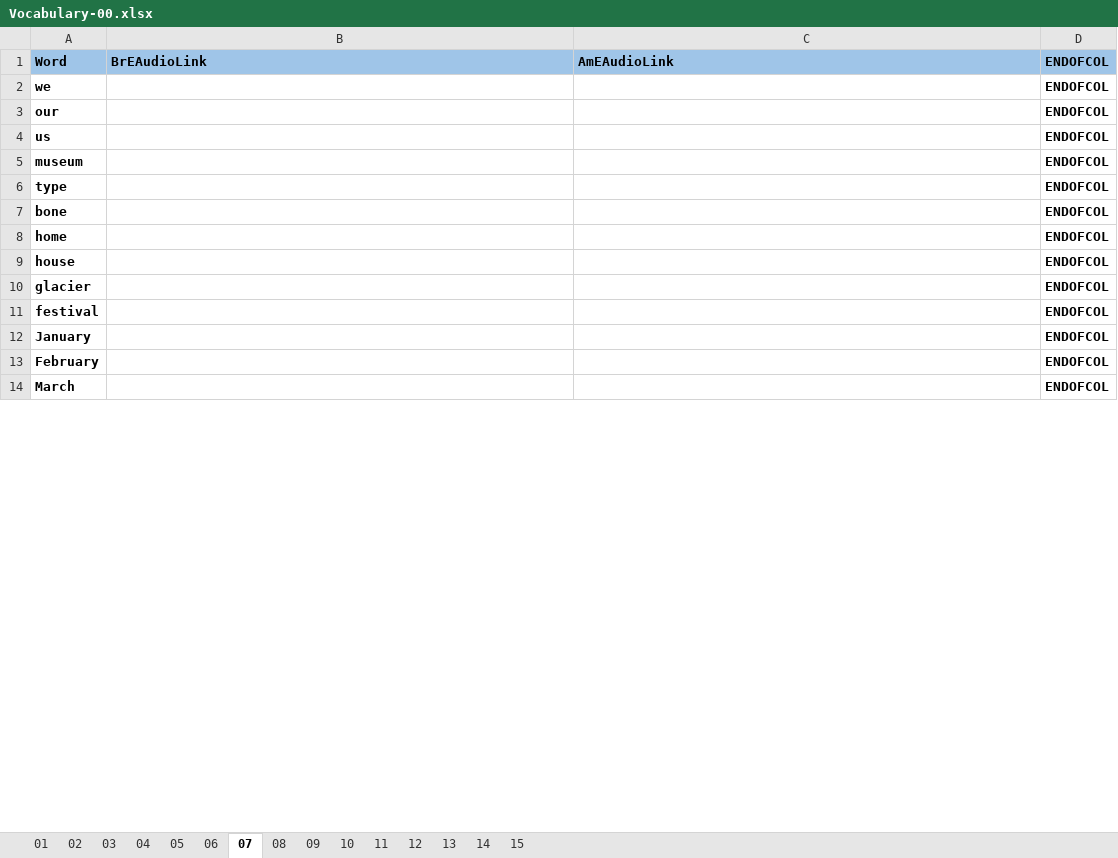
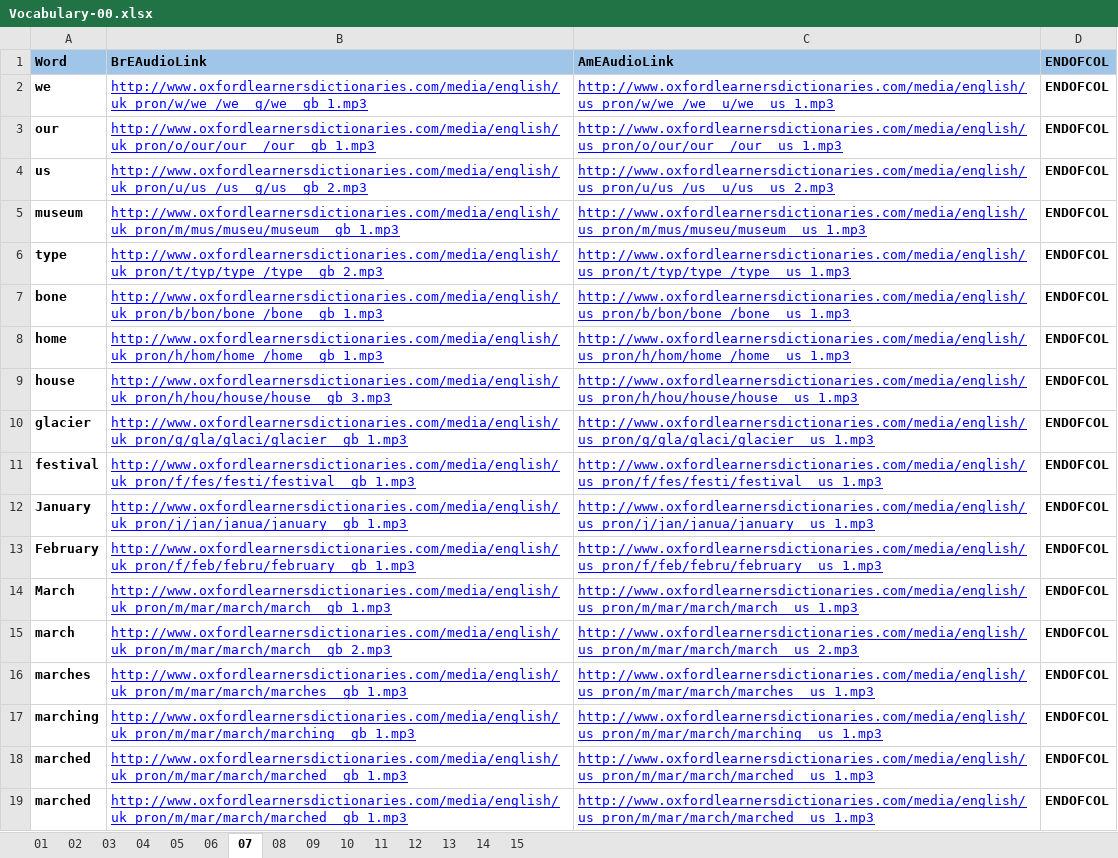
Before and after one commit to 83thanhha/DictionaryAT, an Excel workbook: _OXFORD/Vocabulary-00.xlsx, sheet 07, drawn as a sheet; only a part is shown; values as stored, in another font and other column widths than the file's, no borders; charts and pictures and conditional formats not drawn; the diff covers the shown part only; the diff names each change by its address in the sheet, - before the commit and + after, or states it on an @@ line.

```diff
--- a/_OXFORD/Vocabulary-00.xlsx (sheet 07)
+++ b/_OXFORD/Vocabulary-00.xlsx (sheet 07)
-B2 (BrEAudioLink): (empty)
+B2 (BrEAudioLink): http://www.oxfordlearnersdictionaries.com/media/english/uk_pron/w/we_/we__g/we__gb_1.mp3
-C2 (AmEAudioLink): (empty)
+C2 (AmEAudioLink): http://www.oxfordlearnersdictionaries.com/media/english/us_pron/w/we_/we__u/we__us_1.mp3
-B3 (BrEAudioLink): (empty)
+B3 (BrEAudioLink): http://www.oxfordlearnersdictionaries.com/media/english/uk_pron/o/our/our__/our__gb_1.mp3
-C3 (AmEAudioLink): (empty)
+C3 (AmEAudioLink): http://www.oxfordlearnersdictionaries.com/media/english/us_pron/o/our/our__/our__us_1.mp3
-B4 (BrEAudioLink): (empty)
+B4 (BrEAudioLink): http://www.oxfordlearnersdictionaries.com/media/english/uk_pron/u/us_/us__g/us__gb_2.mp3
-C4 (AmEAudioLink): (empty)
+C4 (AmEAudioLink): http://www.oxfordlearnersdictionaries.com/media/english/us_pron/u/us_/us__u/us__us_2.mp3
-B5 (BrEAudioLink): (empty)
+B5 (BrEAudioLink): http://www.oxfordlearnersdictionaries.com/media/english/uk_pron/m/mus/museu/museum__gb_1.mp3
-C5 (AmEAudioLink): (empty)
+C5 (AmEAudioLink): http://www.oxfordlearnersdictionaries.com/media/english/us_pron/m/mus/museu/museum__us_1.mp3
-B6 (BrEAudioLink): (empty)
+B6 (BrEAudioLink): http://www.oxfordlearnersdictionaries.com/media/english/uk_pron/t/typ/type_/type__gb_2.mp3
-C6 (AmEAudioLink): (empty)
+C6 (AmEAudioLink): http://www.oxfordlearnersdictionaries.com/media/english/us_pron/t/typ/type_/type__us_1.mp3
-B7 (BrEAudioLink): (empty)
+B7 (BrEAudioLink): http://www.oxfordlearnersdictionaries.com/media/english/uk_pron/b/bon/bone_/bone__gb_1.mp3
-C7 (AmEAudioLink): (empty)
+C7 (AmEAudioLink): http://www.oxfordlearnersdictionaries.com/media/english/us_pron/b/bon/bone_/bone__us_1.mp3
-B8 (BrEAudioLink): (empty)
+B8 (BrEAudioLink): http://www.oxfordlearnersdictionaries.com/media/english/uk_pron/h/hom/home_/home__gb_1.mp3
-C8 (AmEAudioLink): (empty)
+C8 (AmEAudioLink): http://www.oxfordlearnersdictionaries.com/media/english/us_pron/h/hom/home_/home__us_1.mp3
-B9 (BrEAudioLink): (empty)
+B9 (BrEAudioLink): http://www.oxfordlearnersdictionaries.com/media/english/uk_pron/h/hou/house/house__gb_3.mp3
-C9 (AmEAudioLink): (empty)
+C9 (AmEAudioLink): http://www.oxfordlearnersdictionaries.com/media/english/us_pron/h/hou/house/house__us_1.mp3
-B10 (BrEAudioLink): (empty)
+B10 (BrEAudioLink): http://www.oxfordlearnersdictionaries.com/media/english/uk_pron/g/gla/glaci/glacier__gb_1.mp3
-C10 (AmEAudioLink): (empty)
+C10 (AmEAudioLink): http://www.oxfordlearnersdictionaries.com/media/english/us_pron/g/gla/glaci/glacier__us_1.mp3
-B11 (BrEAudioLink): (empty)
+B11 (BrEAudioLink): http://www.oxfordlearnersdictionaries.com/media/english/uk_pron/f/fes/festi/festival__gb_1.mp3
-C11 (AmEAudioLink): (empty)
+C11 (AmEAudioLink): http://www.oxfordlearnersdictionaries.com/media/english/us_pron/f/fes/festi/festival__us_1.mp3
-B12 (BrEAudioLink): (empty)
+B12 (BrEAudioLink): http://www.oxfordlearnersdictionaries.com/media/english/uk_pron/j/jan/janua/january__gb_1.mp3
-C12 (AmEAudioLink): (empty)
+C12 (AmEAudioLink): http://www.oxfordlearnersdictionaries.com/media/english/us_pron/j/jan/janua/january__us_1.mp3
-B13 (BrEAudioLink): (empty)
+B13 (BrEAudioLink): http://www.oxfordlearnersdictionaries.com/media/english/uk_pron/f/feb/febru/february__gb_1.mp3
-C13 (AmEAudioLink): (empty)
+C13 (AmEAudioLink): http://www.oxfordlearnersdictionaries.com/media/english/us_pron/f/feb/febru/february__us_1.mp3
-B14 (BrEAudioLink): (empty)
+B14 (BrEAudioLink): http://www.oxfordlearnersdictionaries.com/media/english/uk_pron/m/mar/march/march__gb_1.mp3
-C14 (AmEAudioLink): (empty)
+C14 (AmEAudioLink): http://www.oxfordlearnersdictionaries.com/media/english/us_pron/m/mar/march/march__us_1.mp3
+row 15: march | http://www.oxfordlearnersdictionaries.com/media/english/uk_pron/m/mar/march/march__gb_2.mp3 | http://www.oxfordlearnersdictionaries.com/media/english/us_pron/m/mar/march/march__us_2.mp3 | ENDOFCOL
+row 16: marches | http://www.oxfordlearnersdictionaries.com/media/english/uk_pron/m/mar/march/marches__gb_1.mp3 | http://www.oxfordlearnersdictionaries.com/media/english/us_pron/m/mar/march/marches__us_1.mp3 | ENDOFCOL
+row 17: marching | http://www.oxfordlearnersdictionaries.com/media/english/uk_pron/m/mar/march/marching__gb_1.mp3 | http://www.oxfordlearnersdictionaries.com/media/english/us_pron/m/mar/march/marching__us_1.mp3 | ENDOFCOL
+row 18: marched | http://www.oxfordlearnersdictionaries.com/media/english/uk_pron/m/mar/march/marched__gb_1.mp3 | http://www.oxfordlearnersdictionaries.com/media/english/us_pron/m/mar/march/marched__us_1.mp3 | ENDOFCOL
+row 19: marched | http://www.oxfordlearnersdictionaries.com/media/english/uk_pron/m/mar/march/marched__gb_1.mp3 | http://www.oxfordlearnersdictionaries.com/media/english/us_pron/m/mar/march/marched__us_1.mp3 | ENDOFCOL
```
Also changed, not shown: 3 added rows, 1 removed row, 28 edited cells and cell formats elsewhere in this sheet, sheet 10, sheet 08, sheet 09, sheet 06, sheet 14, sheet 11, 1 more sheet.
